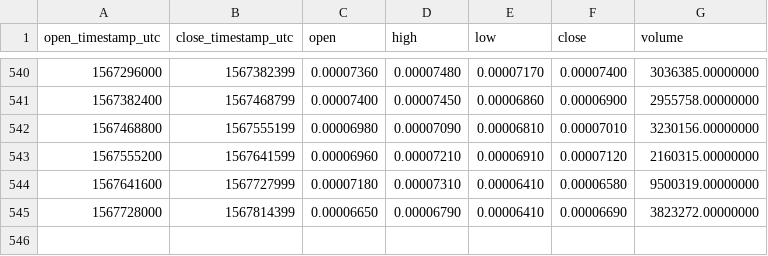
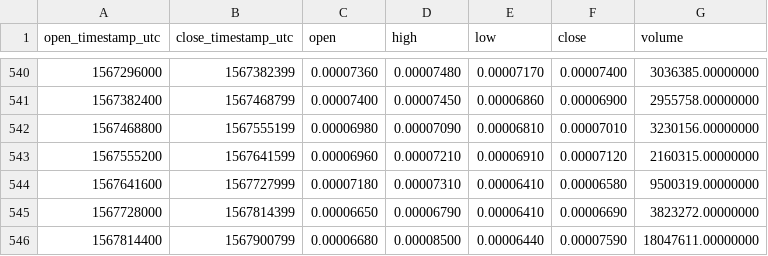
Before and after one commit to cryptobigbro/binance-STORMBNB, a CSV file: binance-STORMBNB-1d.csv, drawn as a sheet; only a part is shown, gaps mark what is left out.

Commit message:
Update OHLCV data.

```diff
--- a/binance-STORMBNB-1d.csv
+++ b/binance-STORMBNB-1d.csv
@@ -545 +545,2 @@ open_timestamp_utc,close_timestamp_utc,open,high,low,close,volume
 1567728000,1567814399,0.00006650,0.00006790,0.00006410,0.00006690,3823272.00000000
+1567814400,1567900799,0.00006680,0.00008500,0.00006440,0.00007590,18047611.00000000
```
Also changed, not shown: 1 other file.
